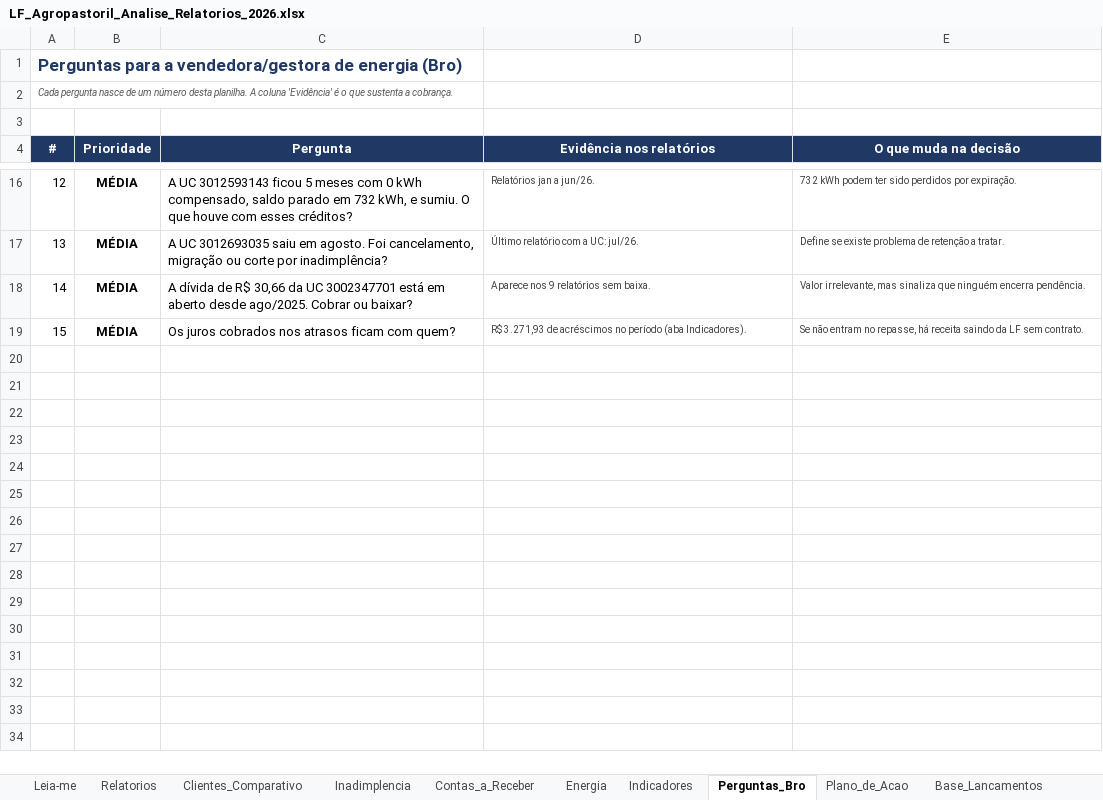
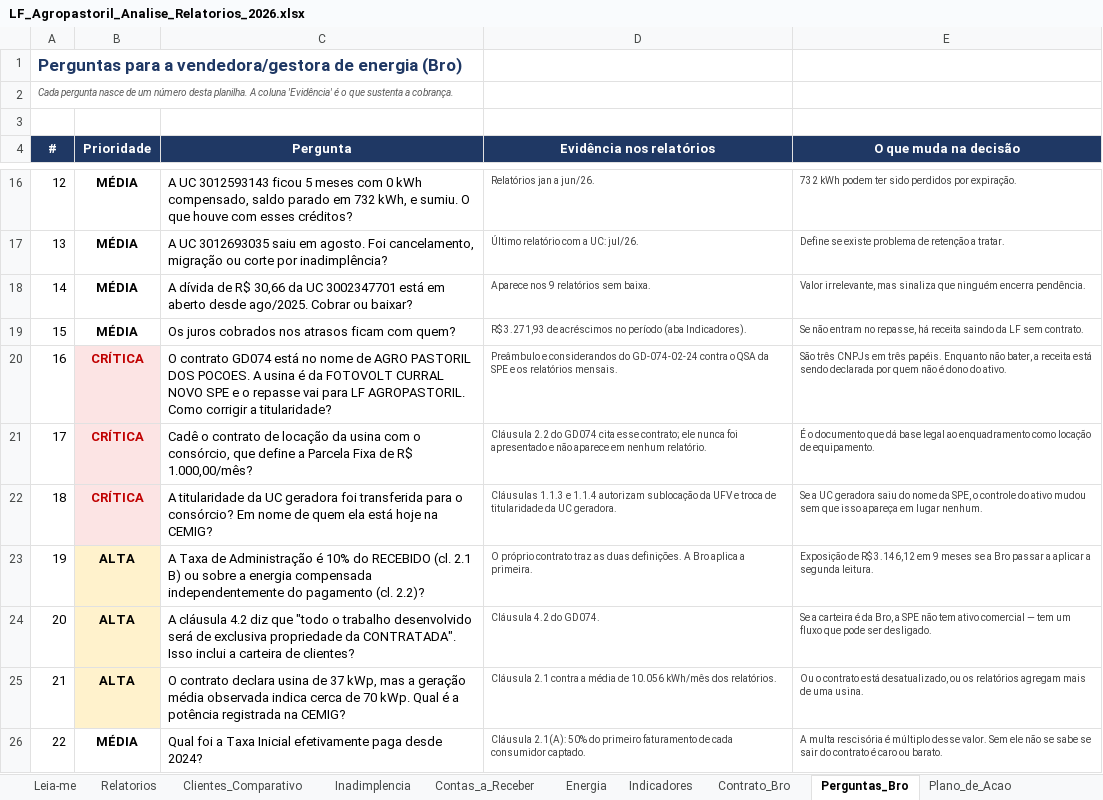
Before and after one commit to GuiFIzz/GuiFIzz, an Excel workbook: financeiro/LF_Agropastoril_Analise_Relatorios_2026.xlsx, sheet Perguntas_Bro, drawn as a sheet; only a part is shown, gaps mark what is left out; values as stored, in another font and other column widths than the file's, no borders; the diff names each change by its address in the sheet, - before the commit and + after, or states it on an @@ line.

```diff
--- a/financeiro/LF_Agropastoril_Analise_Relatorios_2026.xlsx (sheet Perguntas_Bro)
+++ b/financeiro/LF_Agropastoril_Analise_Relatorios_2026.xlsx (sheet Perguntas_Bro)
+sheet tab: Contrato_Bro
+row 20: 16 | CRÍTICA | O contrato GD074 está no nome de AGRO PASTORIL DOS POCOES. A usina é da FOTOVOLT CURRAL NOVO SPE e o repasse vai para LF AGROPASTORIL. Como corrigir a titularidade? | Preâmbulo e considerandos do GD-074-02-24 contra o QSA da SPE e os relatórios mensais. | São três CNPJs em três papéis. Enquanto não bater, a receita está sendo declarada por quem não é dono do ativo.
+row 21: 17 | CRÍTICA | Cadê o contrato de locação da usina com o consórcio, que define a Parcela Fixa de R$ 1.000,00/mês? | Cláusula 2.2 do GD074 cita esse contrato; ele nunca foi apresentado e não aparece em nenhum relatório. | É o documento que dá base legal ao enquadramento como locação de equipamento.
+row 22: 18 | CRÍTICA | A titularidade da UC geradora foi transferida para o consórcio? Em nome de quem ela está hoje na CEMIG? | Cláusulas 1.1.3 e 1.1.4 autorizam sublocação da UFV e troca de titularidade da UC geradora. | Se a UC geradora saiu do nome da SPE, o controle do ativo mudou sem que isso apareça em lugar nenhum.
+row 23: 19 | ALTA | A Taxa de Administração é 10% do RECEBIDO (cl. 2.1 B) ou sobre a energia compensada independentemente do pagamento (cl. 2.2)? | O próprio contrato traz as duas definições. A Bro aplica a primeira. | Exposição de R$ 3.146,12 em 9 meses se a Bro passar a aplicar a segunda leitura.
+row 24: 20 | ALTA | A cláusula 4.2 diz que "todo o trabalho desenvolvido será de exclusiva propriedade da CONTRATADA". Isso inclui a carteira de clientes? | Cláusula 4.2 do GD074. | Se a carteira é da Bro, a SPE não tem ativo comercial — tem um fluxo que pode ser desligado.
+row 25: 21 | ALTA | O contrato declara usina de 37 kWp, mas a geração média observada indica cerca de 70 kWp. Qual é a potência registrada na CEMIG? | Cláusula 2.1 contra a média de 10.056 kWh/mês dos relatórios. | Ou o contrato está desatualizado, ou os relatórios agregam mais de uma usina.
+row 26: 22 | MÉDIA | Qual foi a Taxa Inicial efetivamente paga desde 2024? | Cláusula 2.1(A): 50% do primeiro faturamento de cada consumidor captado. | A multa rescisória é múltiplo desse valor. Sem ele não se sabe se sair do contrato é caro ou barato.
```
Also changed, not shown: sheet Plano_de_Acao, sheet Leia-me, 3 other files.
